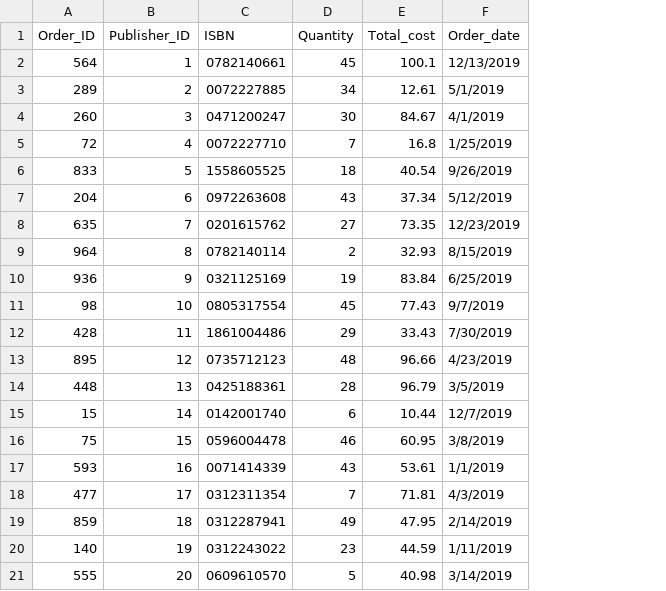
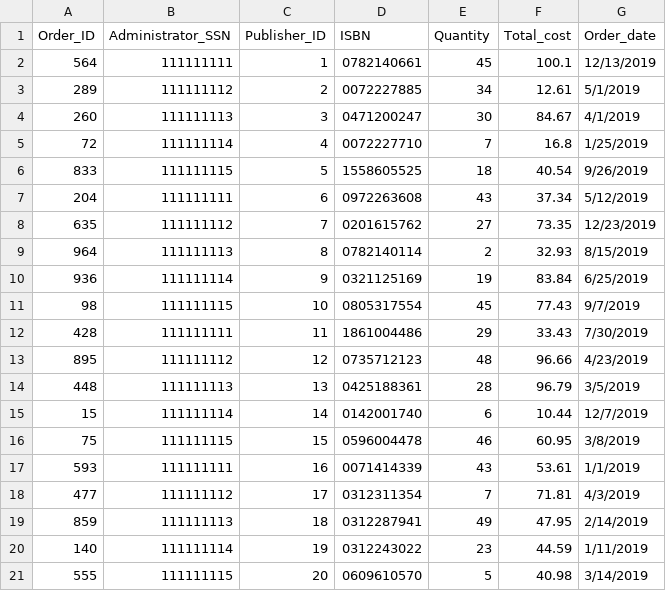
Before and after one commit to cse3241-group11/bits_and_books_database, a CSV file: source_csv_files/ORDERS.csv, drawn as a sheet; the diff names each change by its address in the sheet, - before the commit and + after, or states it on an @@ line.

Commit message:
changes to ORDERS.csv

```diff
--- a/source_csv_files/ORDERS.csv
+++ b/source_csv_files/ORDERS.csv
+column B (Administrator_SSN), rows 2-21: 111111111 | 111111112 | 111111113 | 111111114 | 111111115 | 111111111 | 111111112 | 111111113 | 111111114 | 111111115 | 111111111 | 111111112 | 111111113 | 111111114 | 111111115 | 111111111 | 111111112 | 111111113 | 111111114 | 111111115
```
